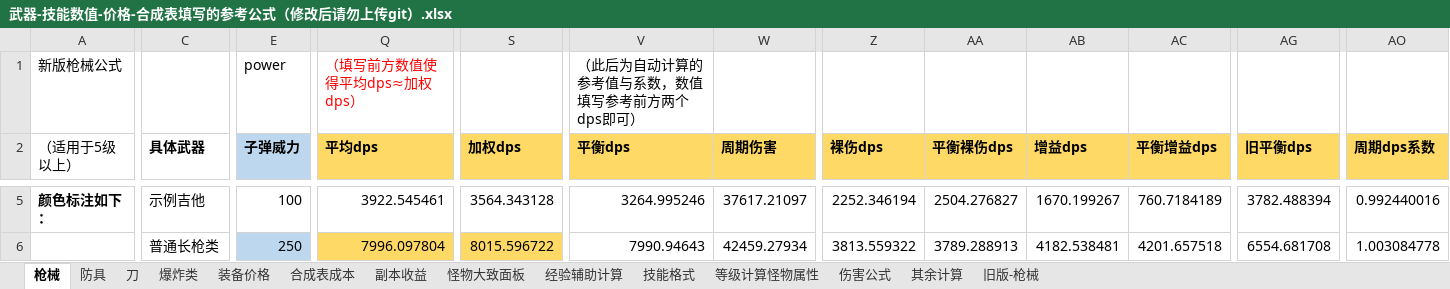
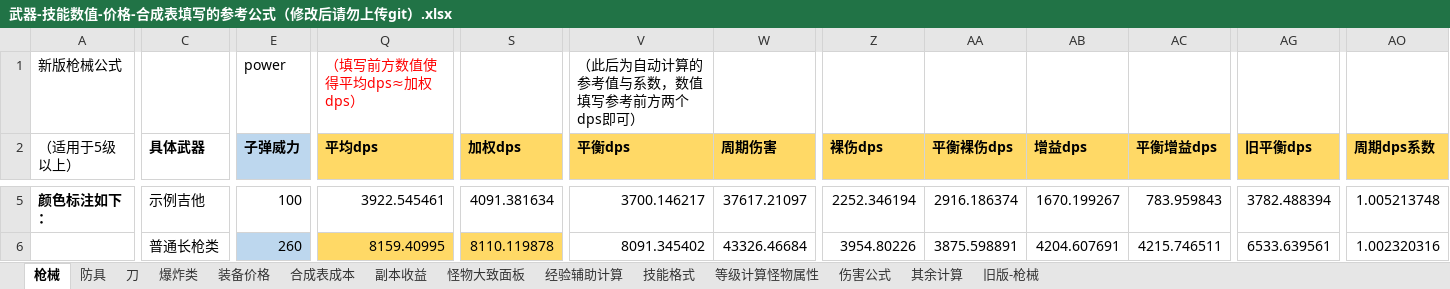
Before and after one commit to FlashNightModReborn/CrazyFlashNight, an Excel workbook: 0.说明文件与教程/武器-技能数值-价格-合成表填写的参考公式（修改后请勿上传git）.xlsx, sheet 枪械, drawn as a sheet; only a part is shown, gaps mark what is left out; values as stored, in another font and other column widths than the file's, no borders; table styles not drawn; the diff covers the shown part only; the diff names each change by its address in the sheet, - before the commit and + after, or states it on an @@ line.

```diff
--- a/0.说明文件与教程/武器-技能数值-价格-合成表填写的参考公式（修改后请勿上传git）.xlsx (sheet 枪械)
+++ b/0.说明文件与教程/武器-技能数值-价格-合成表填写的参考公式（修改后请勿上传git）.xlsx (sheet 枪械)
-S5 (加权dps): 3564.343128
+S5 (加权dps): 4091.381634
-V5 (平衡dps): 3264.995246
+V5 (平衡dps): 3700.146217
-AA5 (平衡裸伤dps): 2504.276827
+AA5 (平衡裸伤dps): 2916.186374
-AC5 (平衡增益dps): 760.7184189
+AC5 (平衡增益dps): 783.959843
-AO5 (周期dps系数): 0.992440016
+AO5 (周期dps系数): 1.005213748
-E6 (子弹威力): 250
+E6 (子弹威力): 260
-Q6 (平均dps): 7996.097804
+Q6 (平均dps): 8159.40995
-S6 (加权dps): 8015.596722
+S6 (加权dps): 8110.119878
-V6 (平衡dps): 7990.94643
+V6 (平衡dps): 8091.345402
-W6 (周期伤害): 42459.27934
+W6 (周期伤害): 43326.46684
-Z6 (裸伤dps): 3813.559322
+Z6 (裸伤dps): 3954.80226
-AA6 (平衡裸伤dps): 3789.288913
+AA6 (平衡裸伤dps): 3875.598891
-AB6 (增益dps): 4182.538481
+AB6 (增益dps): 4204.607691
-AC6 (平衡增益dps): 4201.657518
+AC6 (平衡增益dps): 4215.746511
-AG6 (旧平衡dps): 6554.681708
+AG6 (旧平衡dps): 6533.639561
-AO6 (周期dps系数): 1.003084778
+AO6 (周期dps系数): 1.002320316
```
Also changed, not shown: 127 edited cells elsewhere in this sheet, 2 other files.
